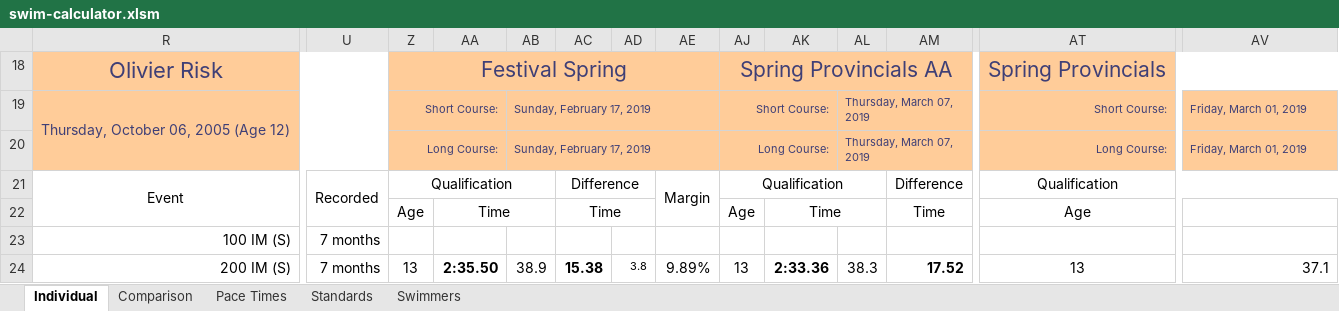
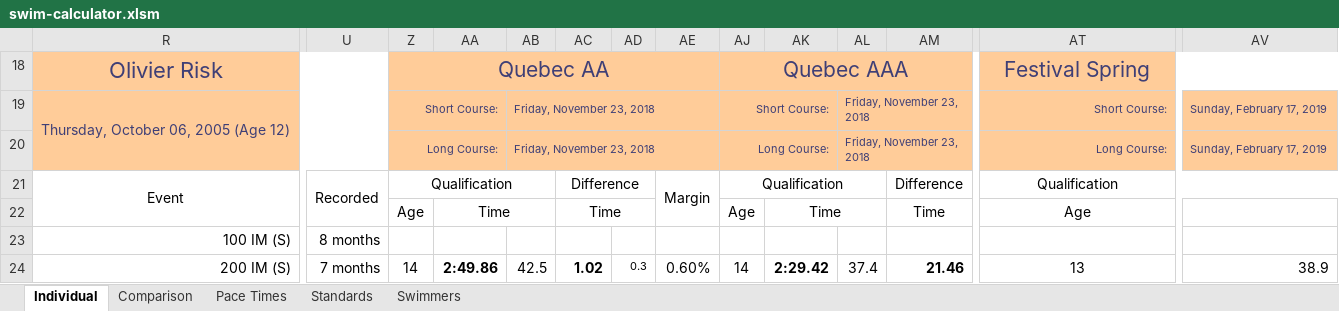
Before and after one commit to Subject2Risk/swim-report, an Excel workbook: swim-calculator.xlsm, sheet Individual, drawn as a sheet; only a part is shown, gaps mark what is left out; values as stored, in another font and other column widths than the file's, no borders; conditional formats not drawn; the diff covers the shown part only; the diff names each change by its address in the sheet, - before the commit and + after, or states it on an @@ line.

Commit message:
Checked Ontario statndards.

```diff
--- a/swim-calculator.xlsm (sheet Individual)
+++ b/swim-calculator.xlsm (sheet Individual)
-Z18: Festival Spring
+Z18: Quebec AA
-AJ18: Spring Provincials AA
+AJ18: Quebec AAA
-AT18: Spring Provincials
+AT18: Festival Spring
-AB19:AB20: Sunday, February 17, 2019
+AB19:AB20: Friday, November 23, 2018
-AL19:AL20: Thursday, March 07, 2019
+AL19:AL20: Friday, November 23, 2018
-AV19:AV20: Friday, March 01, 2019
+AV19:AV20: Sunday, February 17, 2019
-U23: 7 months
+U23: 8 months
-Z24: 13
+Z24: 14
-AA24: 2:35.50
+AA24: 2:49.86
-AB24: 38.9
+AB24: 42.5
-AC24: 15.38
+AC24: 1.02
-AD24: 3.8
+AD24: 0.3
-AE24: 9.89%
+AE24: 0.60%
-AJ24: 13
+AJ24: 14
-AK24: 2:33.36
+AK24: 2:29.42
-AL24: 38.3
+AL24: 37.4
-AM24: 17.52
+AM24: 21.46
-AV24: 37.1
+AV24: 38.9
```
Also changed, not shown: 452 edited cells elsewhere in this sheet, sheet Swimmers, sheet Comparison, sheet Standards, formulas that keep their value, hidden cells.
